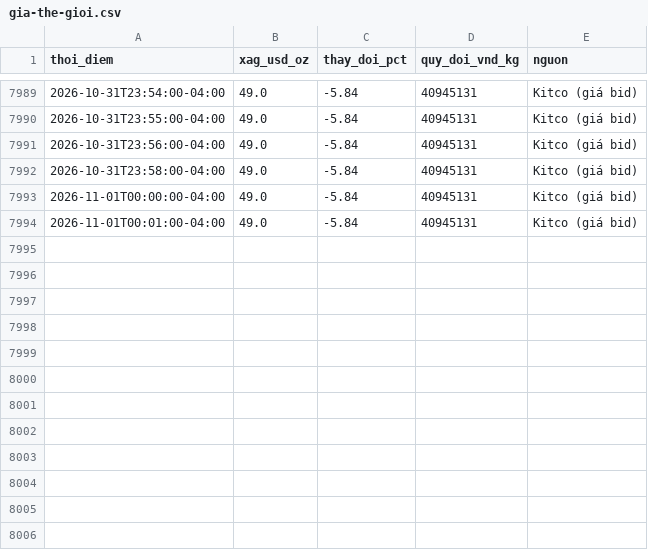
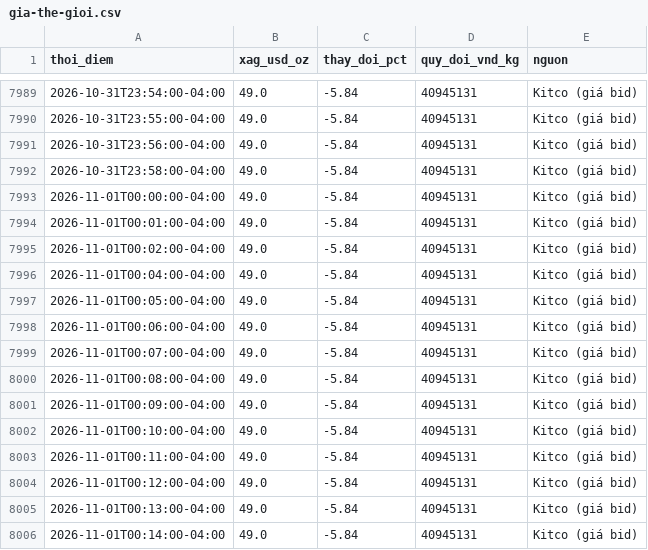
Before and after one commit to thailandsinh1991-arch/silver-tracker, a CSV file: archive/gia-the-gioi.csv, drawn as a sheet; only a part is shown, gaps mark what is left out.

```diff
--- a/archive/gia-the-gioi.csv
+++ b/archive/gia-the-gioi.csv
@@ -7994 +7994,13 @@ thoi_diem,xag_usd_oz,thay_doi_pct,quy_doi_vnd_kg,nguon
 2026-11-01T00:01:00-04:00,49.0,-5.84,40945131,Kitco (giá bid)
+2026-11-01T00:02:00-04:00,49.0,-5.84,40945131,Kitco (giá bid)
+2026-11-01T00:04:00-04:00,49.0,-5.84,40945131,Kitco (giá bid)
+2026-11-01T00:05:00-04:00,49.0,-5.84,40945131,Kitco (giá bid)
+2026-11-01T00:06:00-04:00,49.0,-5.84,40945131,Kitco (giá bid)
+2026-11-01T00:07:00-04:00,49.0,-5.84,40945131,Kitco (giá bid)
+2026-11-01T00:08:00-04:00,49.0,-5.84,40945131,Kitco (giá bid)
+2026-11-01T00:09:00-04:00,49.0,-5.84,40945131,Kitco (giá bid)
+2026-11-01T00:10:00-04:00,49.0,-5.84,40945131,Kitco (giá bid)
+2026-11-01T00:11:00-04:00,49.0,-5.84,40945131,Kitco (giá bid)
+2026-11-01T00:12:00-04:00,49.0,-5.84,40945131,Kitco (giá bid)
+2026-11-01T00:13:00-04:00,49.0,-5.84,40945131,Kitco (giá bid)
+2026-11-01T00:14:00-04:00,49.0,-5.84,40945131,Kitco (giá bid)
```
Also changed, not shown: 1 other file.
